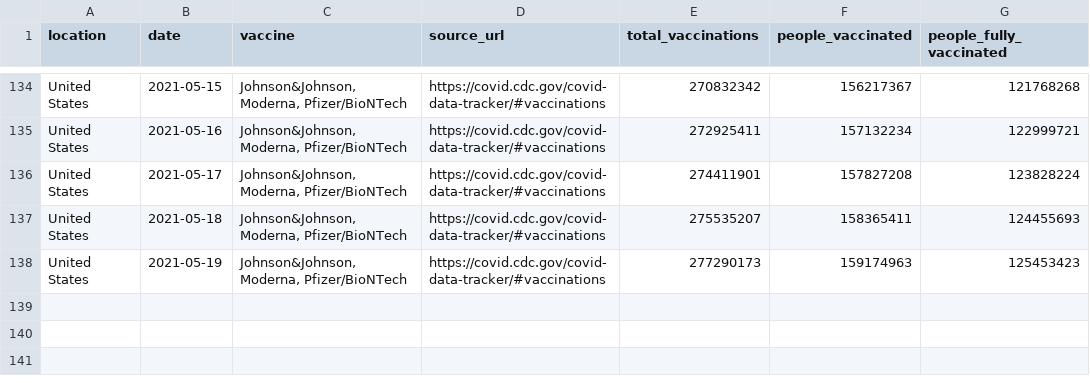
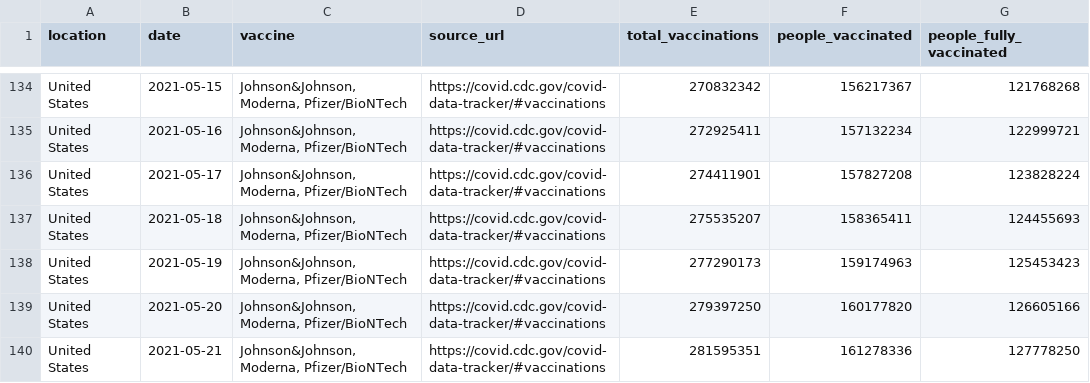
Before and after one commit to HHSAPCompSci2020/capstone-project-group-9-nsr, a CSV file: CapstoneCOVIDVaccineTrackerProject/data/countryVaccinationNumber.csv, drawn as a sheet; only a part is shown, gaps mark what is left out.

```diff
--- a/CapstoneCOVIDVaccineTrackerProject/data/countryVaccinationNumber.csv
+++ b/CapstoneCOVIDVaccineTrackerProject/data/countryVaccinationNumber.csv
@@ -138 +138,3 @@ United States,2021-05-18,"Johnson&Johnson, Moderna, Pfizer/BioNTech",https://cov
 United States,2021-05-19,"Johnson&Johnson, Moderna, Pfizer/BioNTech",https://covid.cdc.gov/covid-data-tracker/#vaccinations,277290173,159174963,125453423
+United States,2021-05-20,"Johnson&Johnson, Moderna, Pfizer/BioNTech",https://covid.cdc.gov/covid-data-tracker/#vaccinations,279397250,160177820,126605166
+United States,2021-05-21,"Johnson&Johnson, Moderna, Pfizer/BioNTech",https://covid.cdc.gov/covid-data-tracker/#vaccinations,281595351,161278336,127778250
```
Also changed, not shown: 7 other files.
